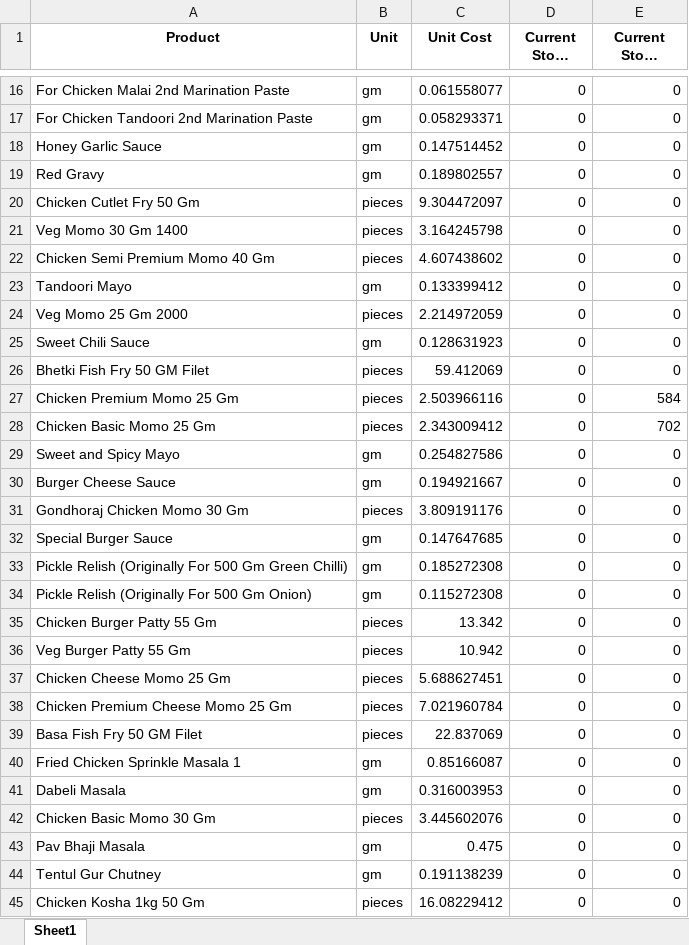
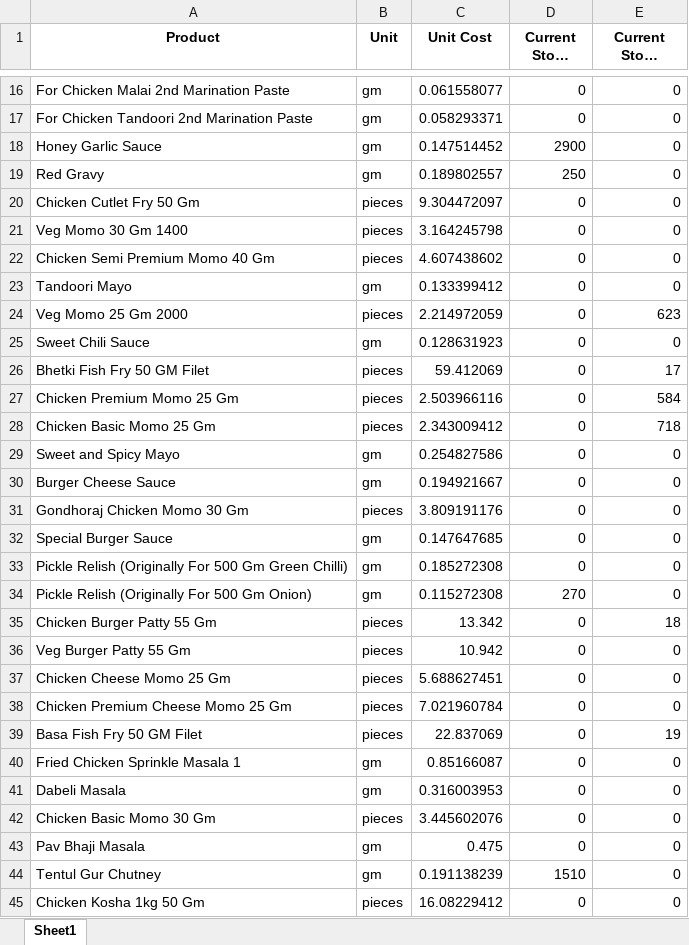
Before and after one commit to debarshiMondal/production_recipe_management_tool, an Excel workbook: production_recipe_management_tool_v1.1/data/Own_Production_Products_List.xlsx, sheet Sheet1, drawn as a sheet; only a part is shown, gaps mark what is left out; long unchanged cells end in …; values as stored, in another font and other column widths than the file's, no borders; the diff covers the shown part only; the diff names each change by its address in the sheet, - before the commit and + after, or states it on an @@ line.

```diff
--- a/production_recipe_management_tool_v1.1/data/Own_Production_Products_List.xlsx (sheet Sheet1)
+++ b/production_recipe_management_tool_v1.1/data/Own_Production_Products_List.xlsx (sheet Sheet1)
-D18 (Current Stock (gm)): 0
+D18 (Current Stock (gm)): 2900
-D19 (Current Stock (gm)): 0
+D19 (Current Stock (gm)): 250
-E24 (Current Stock (Pieces)): 0
+E24 (Current Stock (Pieces)): 623
-E26 (Current Stock (Pieces)): 0
+E26 (Current Stock (Pieces)): 17
-E28 (Current Stock (Pieces)): 702
+E28 (Current Stock (Pieces)): 718
-D34 (Current Stock (gm)): 0
+D34 (Current Stock (gm)): 270
-E35 (Current Stock (Pieces)): 0
+E35 (Current Stock (Pieces)): 18
-E39 (Current Stock (Pieces)): 0
+E39 (Current Stock (Pieces)): 19
-D44 (Current Stock (gm)): 0
+D44 (Current Stock (gm)): 1510
```
Also changed, not shown: 7 edited cells elsewhere in this sheet, production_recipe_management_tool_v1.1/data/Outsourced_Product_Lits.xlsx, production_recipe_management_tool_v1.1/data/Packaging_Material_List.xlsx, 33 other files.
